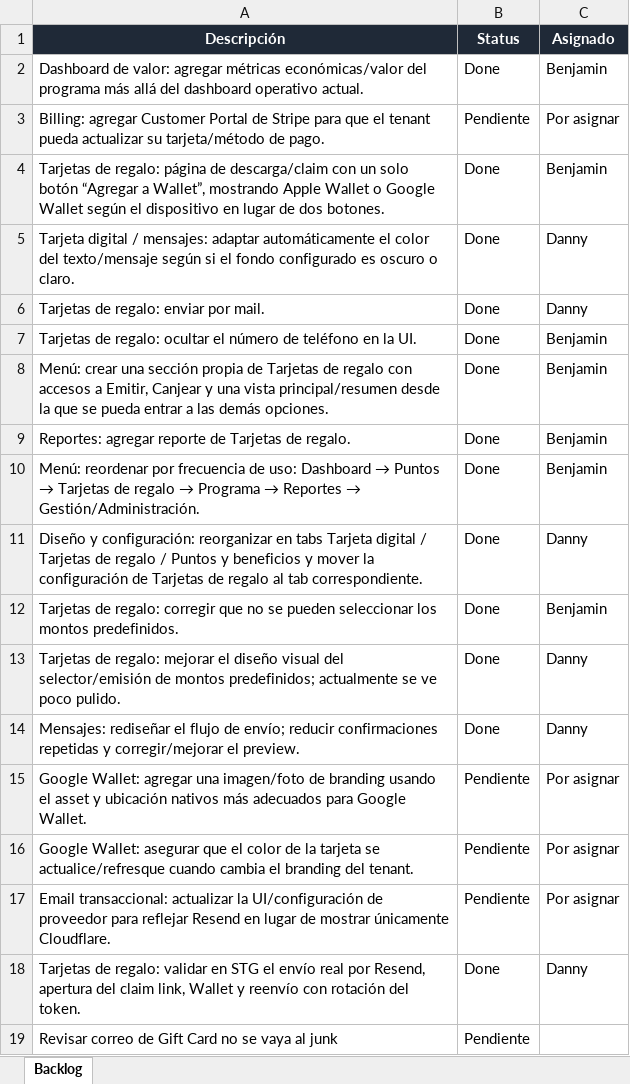
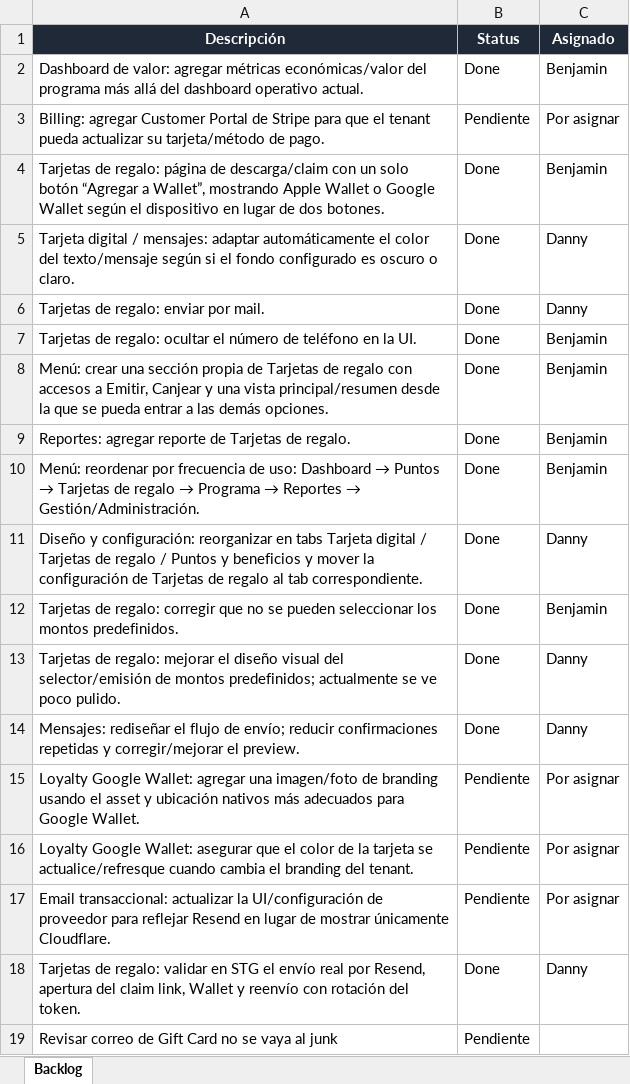
Before and after one commit to dcsoftwareapps/loyalty, an Excel workbook: Backlog.xlsx, sheet Backlog, drawn as a sheet; values as stored, in another font and other column widths than the file's, no borders; conditional formats and table styles not drawn; the diff names each change by its address in the sheet, - before the commit and + after, or states it on an @@ line.

```diff
--- a/Backlog.xlsx (sheet Backlog)
+++ b/Backlog.xlsx (sheet Backlog)
-A15 (Descripción): Google Wallet:…
+A15 (Descripción): Loyalty Google Wallet:…
-A16 (Descripción): Google Wallet:…
+A16 (Descripción): Loyalty Google Wallet:…
```
Also changed, not shown: 1 other file.
